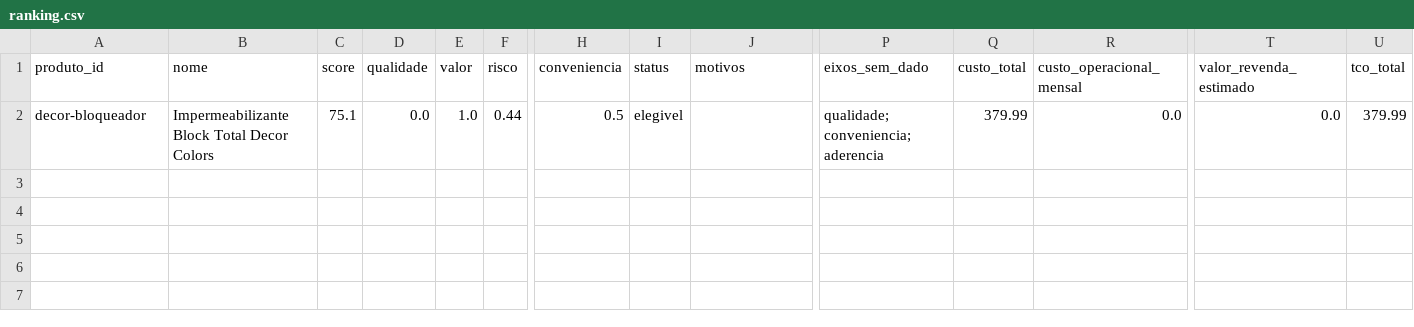
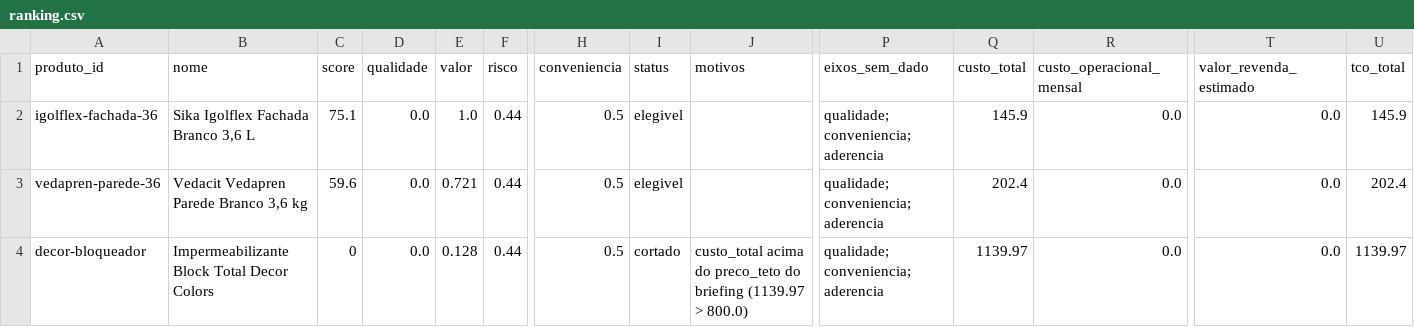
Before and after one commit to josemardp/central-compras, a CSV file: projetos/2026-decor-bloqueador/ranking.csv, drawn as a sheet; only a part is shown, gaps mark what is left out; addresses are those after the commit; rows hold the shown columns only; the diff names each change by its address in the sheet, - before the commit and + after, or states it on an @@ line.

```diff
--- a/projetos/2026-decor-bloqueador/ranking.csv
+++ b/projetos/2026-decor-bloqueador/ranking.csv
+row 2: igolflex-fachada-36 | Sika Igolflex Fachada Branco 3,6 L | 75.1 | 0.0 | 1.0 | 0.44 | 0.5 | elegivel |  | qualidade; conveniencia; aderencia | 145.9 | 0.0 | 0.0 | 145.9
+row 3: vedapren-parede-36 | Vedacit Vedapren Parede Branco 3,6 kg | 59.6 | 0.0 | 0.721 | 0.44 | 0.5 | elegivel |  | qualidade; conveniencia; aderencia | 202.4 | 0.0 | 0.0 | 202.4
-C4 (score): 75.1
+C4 (score): 0
-E4 (valor): 1.0
+E4 (valor): 0.128
-I4 (status): elegivel
+I4 (status): cortado
-J4 (motivos): (empty)
+J4 (motivos): custo_total acima do preco_teto do briefing (1139.97 > 800.0)
-Q4 (custo_total): 379.99
+Q4 (custo_total): 1139.97
-U4 (tco_total): 379.99
+U4 (tco_total): 1139.97
```
Also changed, not shown: projetos/2026-decor-bloqueador/cotacoes.csv, 14 other files.
